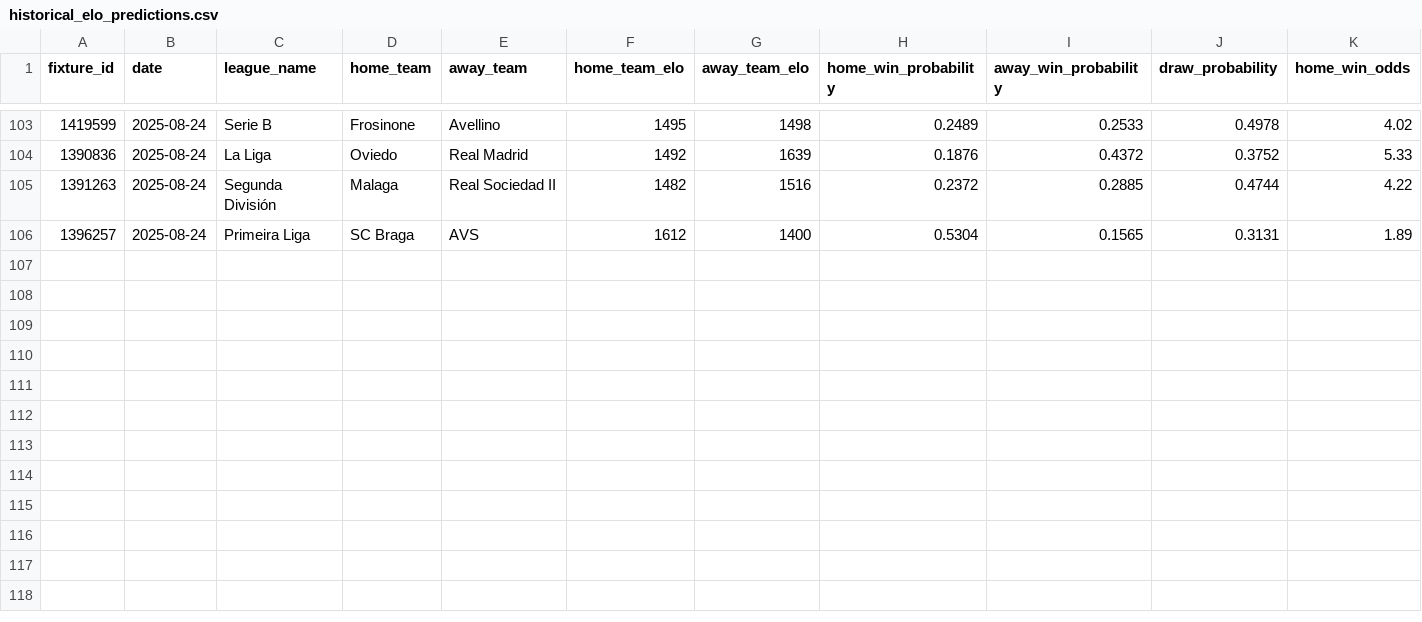
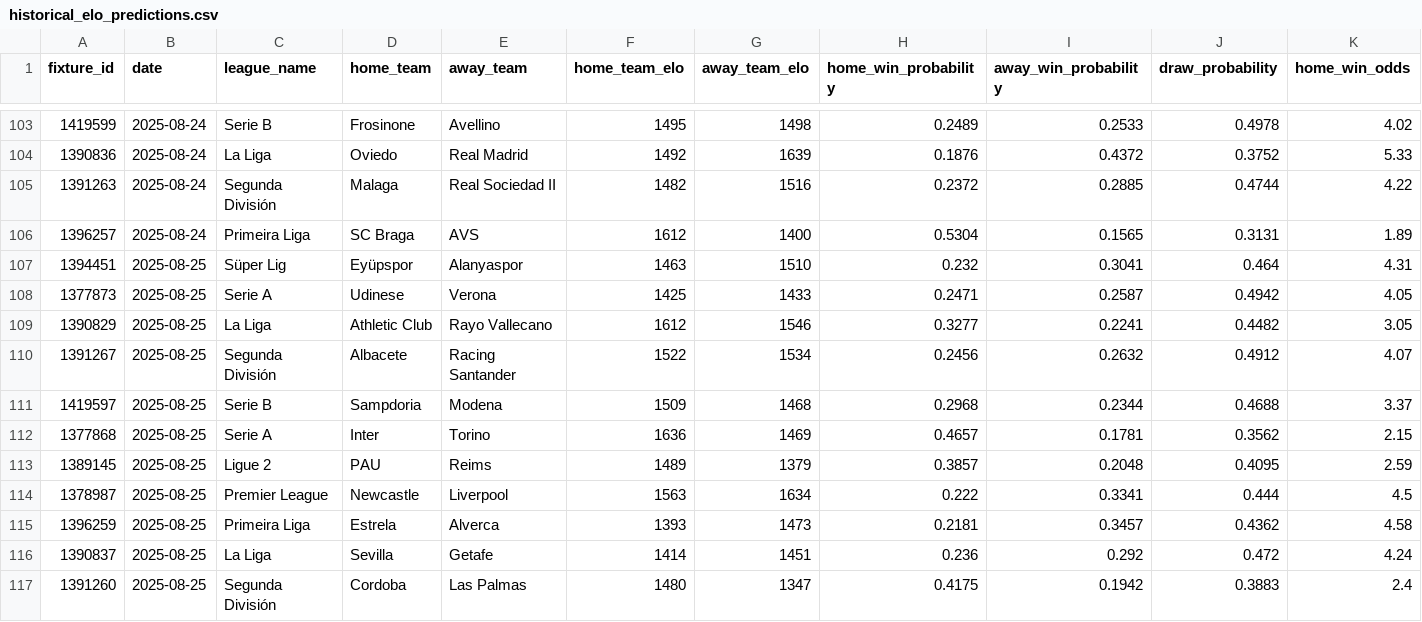
Before and after one commit to Matttgic/Full, a CSV file: data/predictions/historical_elo_predictions.csv, drawn as a sheet; only a part is shown, gaps mark what is left out; rows hold the shown columns only; the diff names each change by its address in the sheet, - before the commit and + after, or states it on an @@ line.

```diff
--- a/data/predictions/historical_elo_predictions.csv
+++ b/data/predictions/historical_elo_predictions.csv
+row 107: 1394451 | 2025-08-25 | Süper Lig | Eyüpspor | Alanyaspor | 1463 | 1510 | 0.232 | 0.3041 | 0.464 | 4.31
+row 108: 1377873 | 2025-08-25 | Serie A | Udinese | Verona | 1425 | 1433 | 0.2471 | 0.2587 | 0.4942 | 4.05
+row 109: 1390829 | 2025-08-25 | La Liga | Athletic Club | Rayo Vallecano | 1612 | 1546 | 0.3277 | 0.2241 | 0.4482 | 3.05
+row 110: 1391267 | 2025-08-25 | Segunda División | Albacete | Racing Santander | 1522 | 1534 | 0.2456 | 0.2632 | 0.4912 | 4.07
+row 111: 1419597 | 2025-08-25 | Serie B | Sampdoria | Modena | 1509 | 1468 | 0.2968 | 0.2344 | 0.4688 | 3.37
+row 112: 1377868 | 2025-08-25 | Serie A | Inter | Torino | 1636 | 1469 | 0.4657 | 0.1781 | 0.3562 | 2.15
+row 113: 1389145 | 2025-08-25 | Ligue 2 | PAU | Reims | 1489 | 1379 | 0.3857 | 0.2048 | 0.4095 | 2.59
+row 114: 1378987 | 2025-08-25 | Premier League | Newcastle | Liverpool | 1563 | 1634 | 0.222 | 0.3341 | 0.444 | 4.5
+row 115: 1396259 | 2025-08-25 | Primeira Liga | Estrela | Alverca | 1393 | 1473 | 0.2181 | 0.3457 | 0.4362 | 4.58
+row 116: 1390837 | 2025-08-25 | La Liga | Sevilla | Getafe | 1414 | 1451 | 0.236 | 0.292 | 0.472 | 4.24
+row 117: 1391260 | 2025-08-25 | Segunda División | Cordoba | Las Palmas | 1480 | 1347 | 0.4175 | 0.1942 | 0.3883 | 2.4
```
Also changed, not shown: 1 other file.
